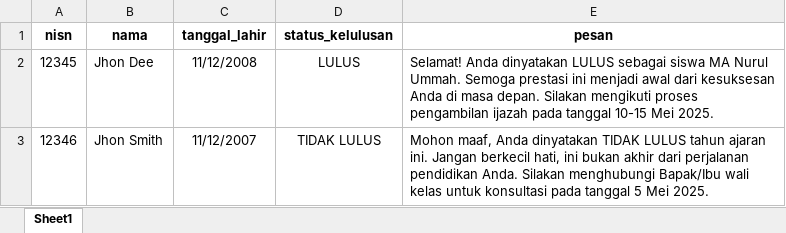
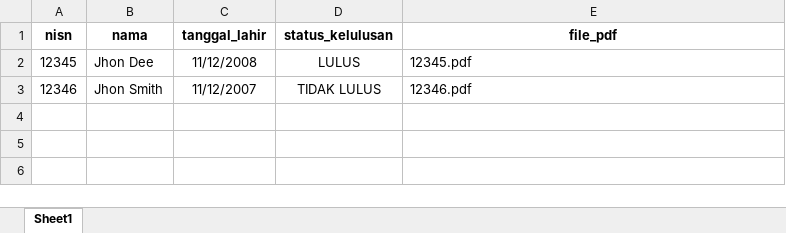
Before and after one commit to hanifamar17/ceklulus, an Excel workbook: data_siswa.xlsx, sheet Sheet1, drawn as a sheet; values as stored, in another font and other column widths than the file's, no borders; the diff names each change by its address in the sheet, - before the commit and + after, or states it on an @@ line.

```diff
--- a/data_siswa.xlsx (sheet Sheet1)
+++ b/data_siswa.xlsx (sheet Sheet1)
-E1: pesan
+E1: file_pdf
-E2 (file_pdf): Selamat! Anda dinyatakan LULUS sebagai siswa MA Nurul Ummah. Semoga prestasi ini menjadi awal dari kesuksesan Anda di masa depan. Silakan mengikuti proses pengambilan ijazah pada tanggal 10-15 Mei 2025.
+E2 (file_pdf): 12345.pdf
-E3 (file_pdf): Mohon maaf, Anda dinyatakan TIDAK LULUS tahun ajaran ini. Jangan berkecil hati, ini bukan akhir dari perjalanan pendidikan Anda. Silakan menghubungi Bapak/Ibu wali kelas untuk konsultasi pada tanggal 5 Mei 2025.
+E3 (file_pdf): 12346.pdf
```
Also changed, not shown: 3 other files.
